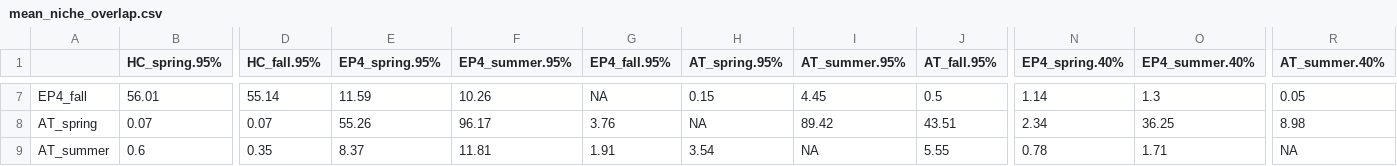
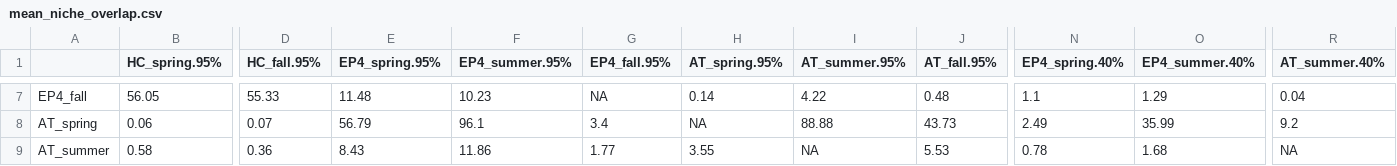
Before and after one commit to mariegutgesell/Seasonal_Stream_FW, a CSV file: outputs/mean_niche_overlap.csv, drawn as a sheet; only a part is shown, gaps mark what is left out; the diff covers the shown part only; the diff names each change by its address in the sheet, - before the commit and + after, or states it on an @@ line.

```diff
--- a/outputs/mean_niche_overlap.csv
+++ b/outputs/mean_niche_overlap.csv
-B7 (HC_spring.95%): 56.01
+B7 (HC_spring.95%): 56.05
-D7 (HC_fall.95%): 55.14
+D7 (HC_fall.95%): 55.33
-E7 (EP4_spring.95%): 11.59
+E7 (EP4_spring.95%): 11.48
-F7 (EP4_summer.95%): 10.26
+F7 (EP4_summer.95%): 10.23
-H7 (AT_spring.95%): 0.15
+H7 (AT_spring.95%): 0.14
-I7 (AT_summer.95%): 4.45
+I7 (AT_summer.95%): 4.22
-J7 (AT_fall.95%): 0.5
+J7 (AT_fall.95%): 0.48
-N7 (EP4_spring.40%): 1.14
+N7 (EP4_spring.40%): 1.1
-O7 (EP4_summer.40%): 1.3
+O7 (EP4_summer.40%): 1.29
-R7 (AT_summer.40%): 0.05
+R7 (AT_summer.40%): 0.04
-B8 (HC_spring.95%): 0.07
+B8 (HC_spring.95%): 0.06
-E8 (EP4_spring.95%): 55.26
+E8 (EP4_spring.95%): 56.79
-F8 (EP4_summer.95%): 96.17
+F8 (EP4_summer.95%): 96.1
-G8 (EP4_fall.95%): 3.76
+G8 (EP4_fall.95%): 3.4
-I8 (AT_summer.95%): 89.42
+I8 (AT_summer.95%): 88.88
-J8 (AT_fall.95%): 43.51
+J8 (AT_fall.95%): 43.73
-N8 (EP4_spring.40%): 2.34
+N8 (EP4_spring.40%): 2.49
-O8 (EP4_summer.40%): 36.25
+O8 (EP4_summer.40%): 35.99
-R8 (AT_summer.40%): 8.98
+R8 (AT_summer.40%): 9.2
-B9 (HC_spring.95%): 0.6
+B9 (HC_spring.95%): 0.58
-D9 (HC_fall.95%): 0.35
+D9 (HC_fall.95%): 0.36
-E9 (EP4_spring.95%): 8.37
+E9 (EP4_spring.95%): 8.43
-F9 (EP4_summer.95%): 11.81
+F9 (EP4_summer.95%): 11.86
-G9 (EP4_fall.95%): 1.91
+G9 (EP4_fall.95%): 1.77
-H9 (AT_spring.95%): 3.54
+H9 (AT_spring.95%): 3.55
-J9 (AT_fall.95%): 5.55
+J9 (AT_fall.95%): 5.53
-O9 (EP4_summer.40%): 1.71
+O9 (EP4_summer.40%): 1.68
```
Also changed, not shown: 71 edited cells elsewhere in this file, outputs/CI_niche_overlap_40.csv, outputs/CI_niche_overlap_95.csv, 2 other files.
